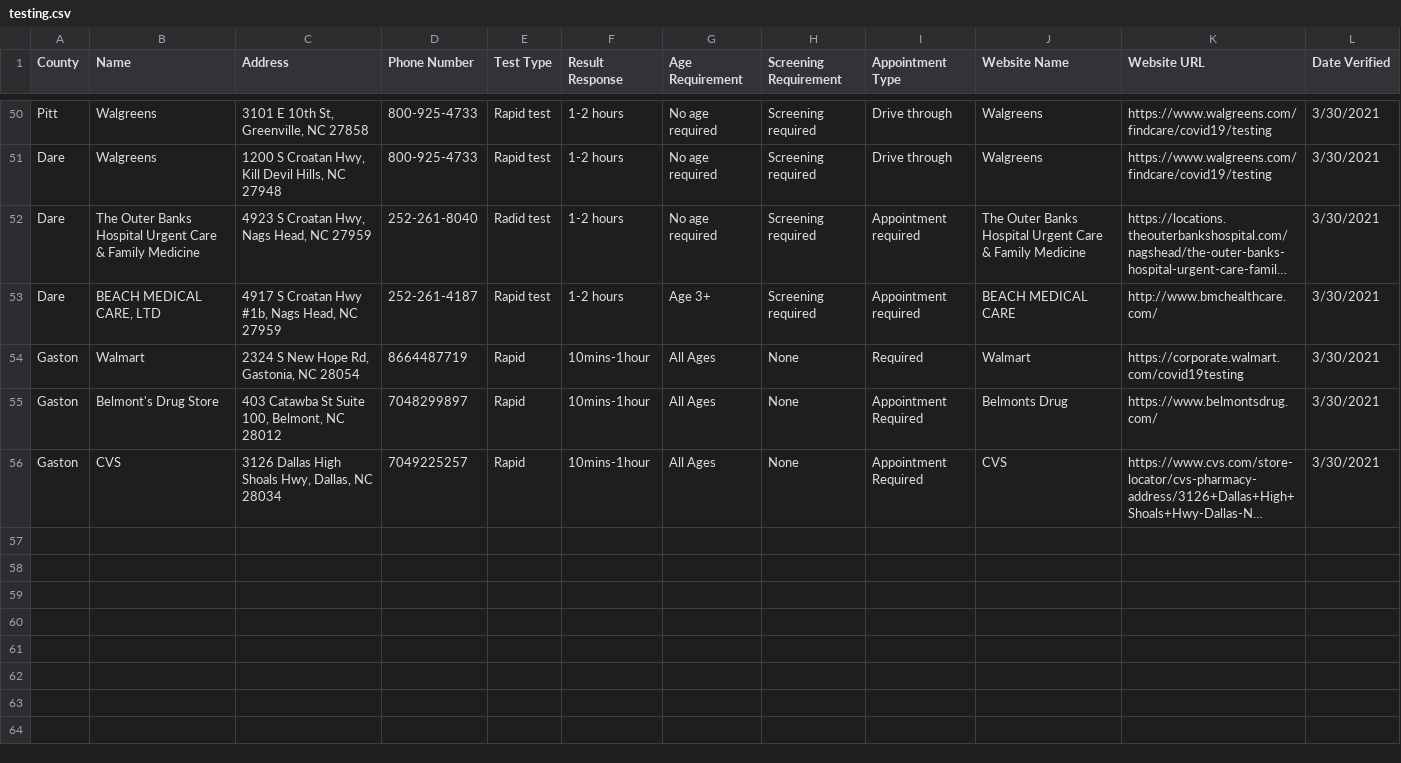
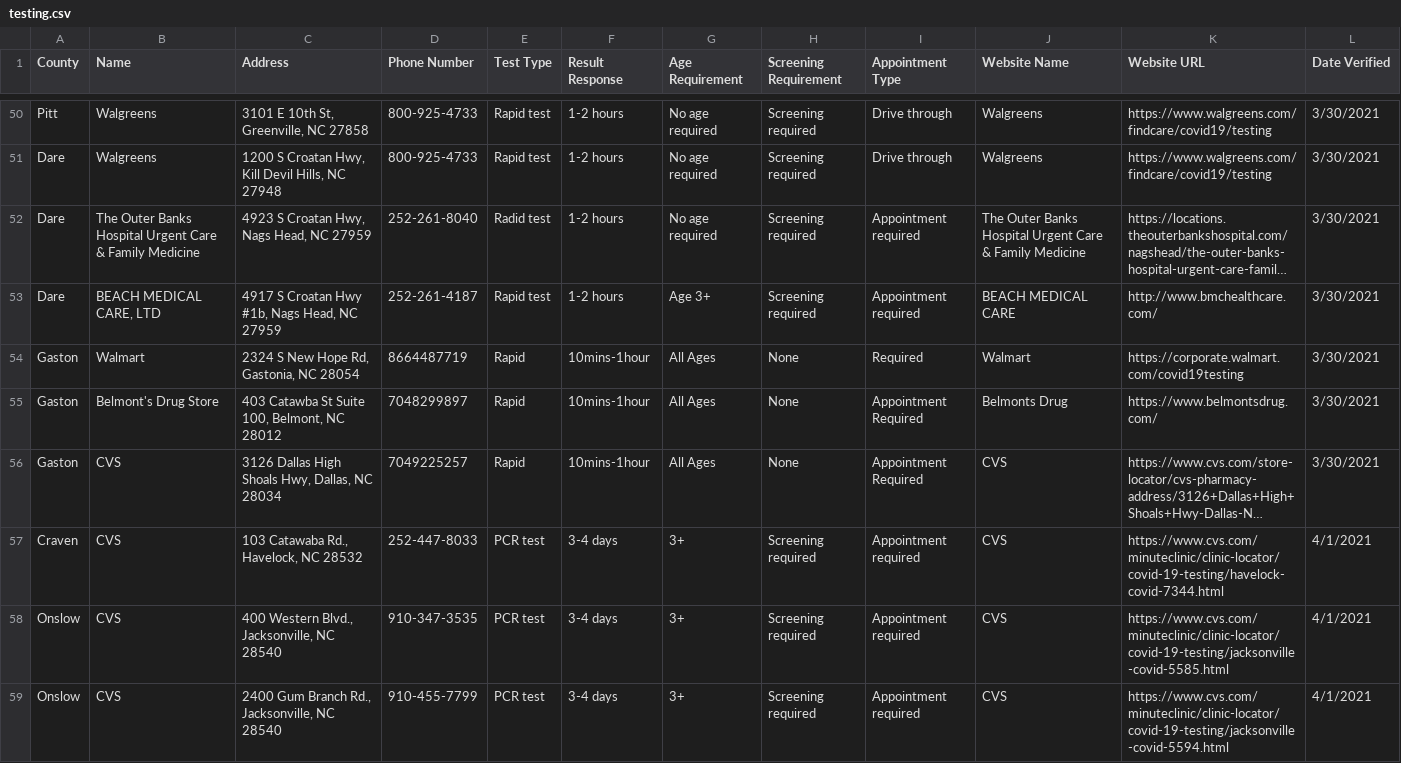
Before and after one commit to electricgull/findmyvaxnc, a CSV file: findmyvaxnc/docs/testing.csv, drawn as a sheet; only a part is shown, gaps mark what is left out; long unchanged cells end in …; the diff names each change by its address in the sheet, - before the commit and + after, or states it on an @@ line.

Commit message:
Updated new testing locations

```diff
--- a/findmyvaxnc/docs/testing.csv
+++ b/findmyvaxnc/docs/testing.csv
+row 57: Craven | CVS | 103 Catawaba Rd., Havelock, NC 28532 | 252-447-8033 | PCR test | 3-4 days | 3+ | Screening required | Appointment required | CVS | https://www.cvs.com/minuteclinic/clinic-locator/covid-19-testing/havelock-covid-7344.html | 4/1/2021
+row 58: Onslow | CVS | 400 Western Blvd., Jacksonville, NC 28540 | 910-347-3535 | PCR test | 3-4 days | 3+ | Screening required | Appointment required | CVS | https://www.cvs.com/minuteclinic/clinic-locator/covid-19-testing/jacksonville-covid-5585.html | 4/1/2021
+row 59: Onslow | CVS | 2400 Gum Branch Rd., Jacksonville, NC 28540 | 910-455-7799 | PCR test | 3-4 days | 3+ | Screening required | Appointment required | CVS | https://www.cvs.com/minuteclinic/clinic-locator/covid-19-testing/jacksonville-covid-5594.html | 4/1/2021
```
